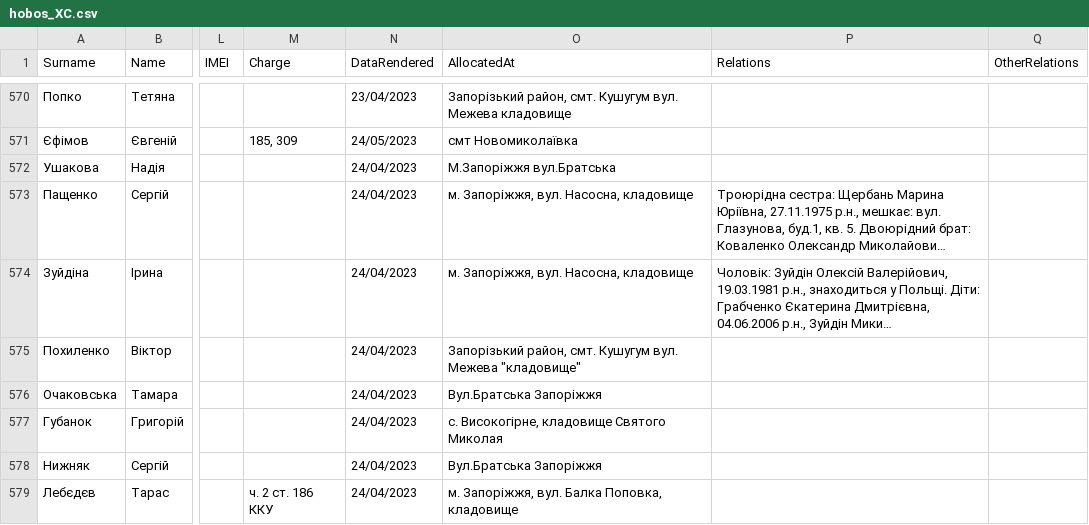
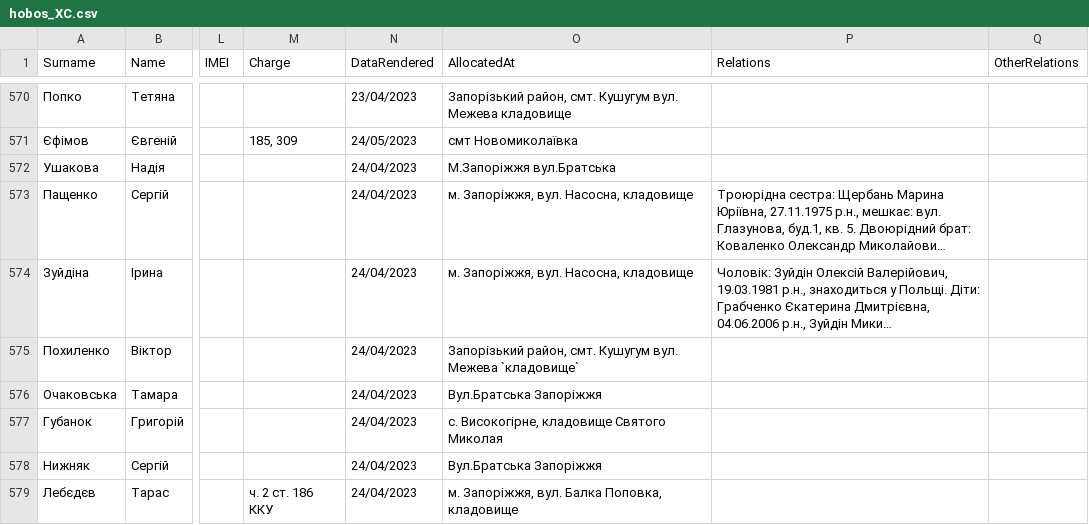
Before and after one commit to telomer/ZAP, a CSV file: hobos_XC.csv, drawn as a sheet; only a part is shown, gaps mark what is left out; long unchanged cells end in …; the diff covers the shown part only; the diff names each change by its address in the sheet, - before the commit and + after, or states it on an @@ line.

Commit message:
Add files via upload

```diff
--- a/hobos_XC.csv
+++ b/hobos_XC.csv
-O575 (AllocatedAt): …вул. Межева "кладовище"
+O575 (AllocatedAt): …вул. Межева `кладовище`
```
Also changed, not shown: 41 edited cells elsewhere in this file.
